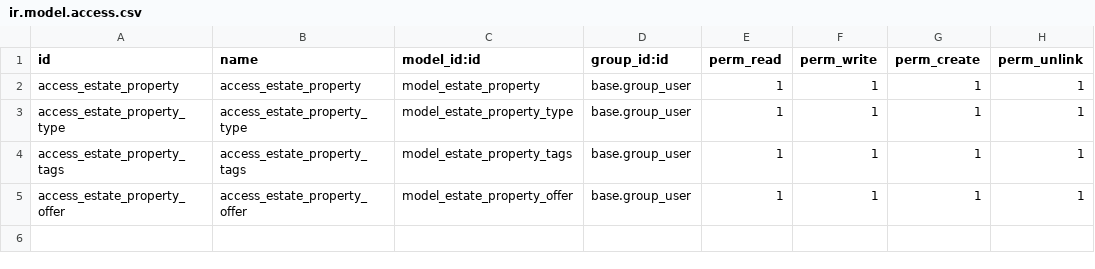
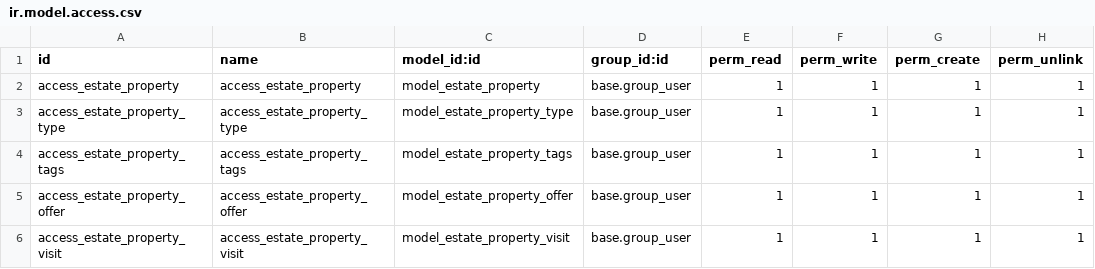
Before and after one commit to odoo/tutorials, a CSV file: estate/security/ir.model.access.csv, drawn as a sheet; the diff names each change by its address in the sheet, - before the commit and + after, or states it on an @@ line.

Commit message:
[IMP] Estate Task : Visit Scheduling  Completed
Add visit scheduling constraint with 1-hour gap
Created New Estate Visit Model
Added Stat button in property view for total visits

```diff
--- a/estate/security/ir.model.access.csv
+++ b/estate/security/ir.model.access.csv
+row 6: access_estate_property_visit | access_estate_property_visit | model_estate_property_visit | base.group_user | 1 | 1 | 1 | 1
```
Also changed, not shown: 8 other files.
